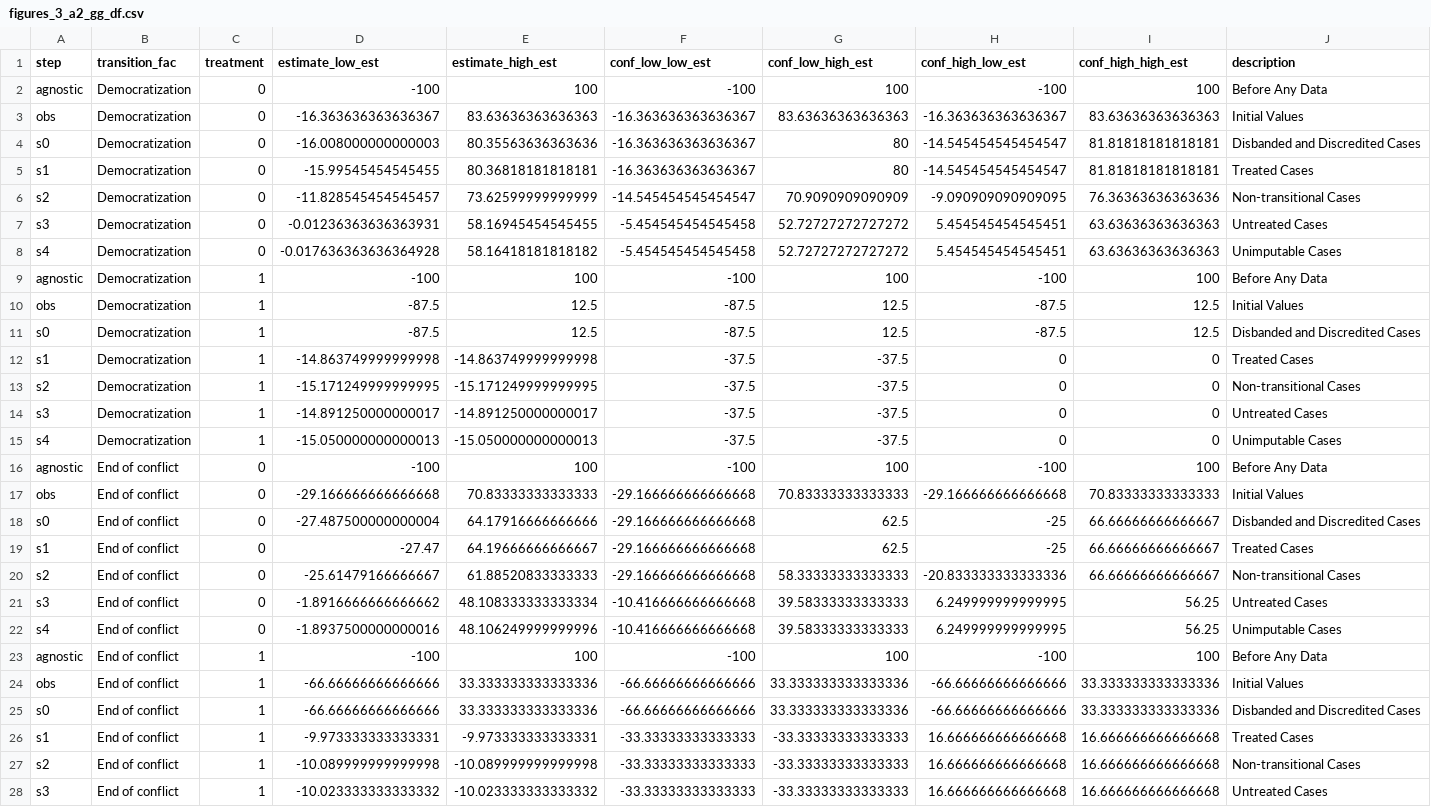
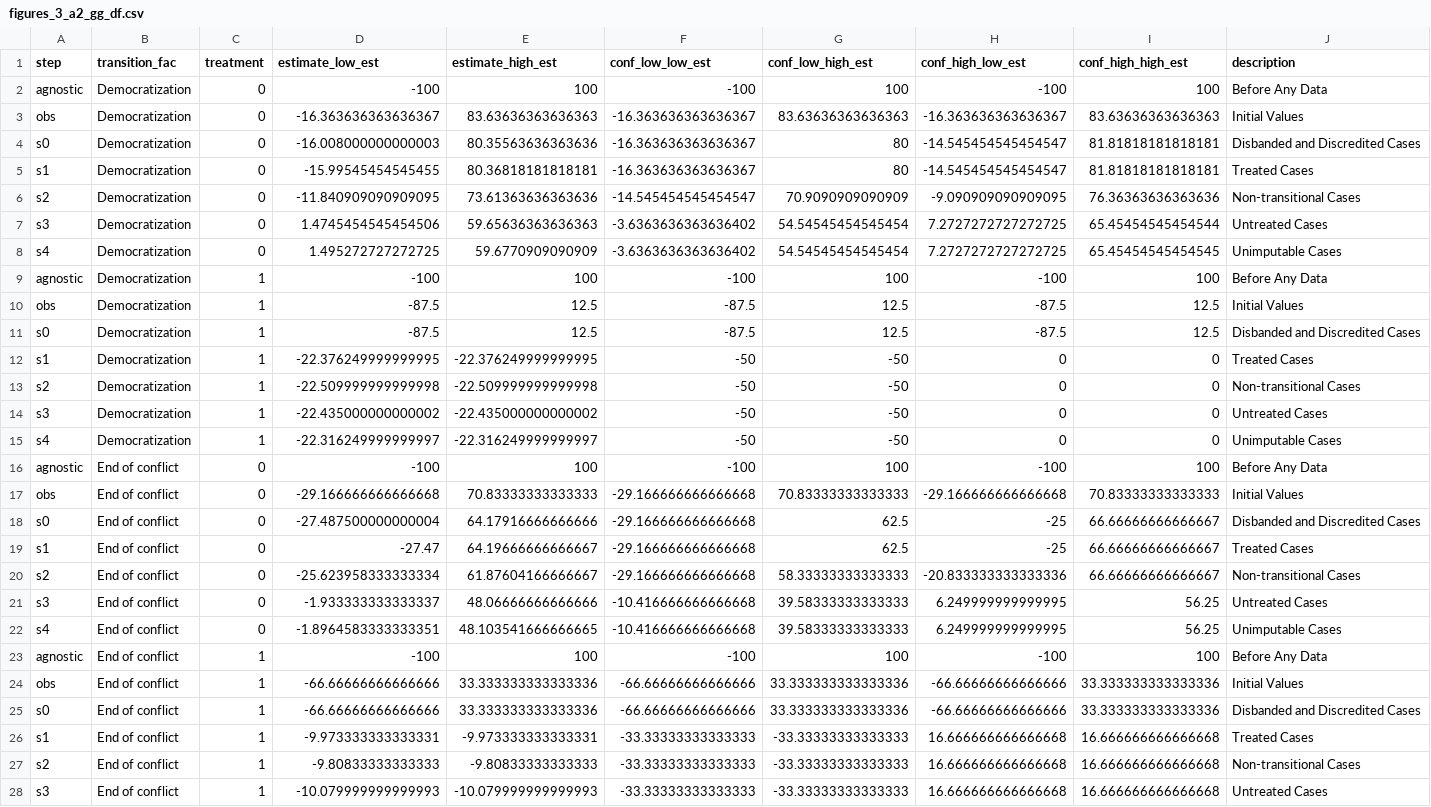
Before and after one commit to active-maintenance-aec/coppock_kaur_2022, a CSV file: maintained/output/figures_3_a2_gg_df.csv, drawn as a sheet; only a part is shown; the diff covers the shown part only; the diff names each change by its address in the sheet, - before the commit and + after, or states it on an @@ line.

```diff
--- a/maintained/output/figures_3_a2_gg_df.csv
+++ b/maintained/output/figures_3_a2_gg_df.csv
-D6 (estimate_low_est): -11.828545454545457
+D6 (estimate_low_est): -11.840909090909095
-E6 (estimate_high_est): 73.62599999999999
+E6 (estimate_high_est): 73.61363636363636
-D7 (estimate_low_est): -0.01236363636363931
+D7 (estimate_low_est): 1.4745454545454506
-E7 (estimate_high_est): 58.16945454545455
+E7 (estimate_high_est): 59.65636363636363
-F7:F8 (conf_low_low_est): -5.454545454545458
+F7:F8 (conf_low_low_est): -3.6363636363636402
-G7:G8 (conf_low_high_est): 52.72727272727272
+G7:G8 (conf_low_high_est): 54.54545454545454
-H7:H8 (conf_high_low_est): 5.454545454545451
+H7:H8 (conf_high_low_est): 7.2727272727272725
-I7 (conf_high_high_est): 63.63636363636363
+I7 (conf_high_high_est): 65.45454545454544
-D8 (estimate_low_est): -0.017636363636364928
+D8 (estimate_low_est): 1.495272727272725
-E8 (estimate_high_est): 58.16418181818182
+E8 (estimate_high_est): 59.6770909090909
-I8 (conf_high_high_est): 63.63636363636363
+I8 (conf_high_high_est): 65.45454545454545
-D12 (estimate_low_est): -14.863749999999998
+D12 (estimate_low_est): -22.376249999999995
-E12 (estimate_high_est): -14.863749999999998
+E12 (estimate_high_est): -22.376249999999995
-F12:F15 (conf_low_low_est): -37.5
+F12:F15 (conf_low_low_est): -50
-G12:G15 (conf_low_high_est): -37.5
+G12:G15 (conf_low_high_est): -50
-D13 (estimate_low_est): -15.171249999999995
+D13 (estimate_low_est): -22.509999999999998
-E13 (estimate_high_est): -15.171249999999995
+E13 (estimate_high_est): -22.509999999999998
-D14 (estimate_low_est): -14.891250000000017
+D14 (estimate_low_est): -22.435000000000002
-E14 (estimate_high_est): -14.891250000000017
+E14 (estimate_high_est): -22.435000000000002
-D15 (estimate_low_est): -15.050000000000013
+D15 (estimate_low_est): -22.316249999999997
-E15 (estimate_high_est): -15.050000000000013
+E15 (estimate_high_est): -22.316249999999997
-D20 (estimate_low_est): -25.61479166666667
+D20 (estimate_low_est): -25.623958333333334
-E20 (estimate_high_est): 61.88520833333333
+E20 (estimate_high_est): 61.87604166666667
-D21 (estimate_low_est): -1.8916666666666662
+D21 (estimate_low_est): -1.933333333333337
-E21 (estimate_high_est): 48.108333333333334
+E21 (estimate_high_est): 48.06666666666666
-D22 (estimate_low_est): -1.8937500000000016
+D22 (estimate_low_est): -1.8964583333333351
-E22 (estimate_high_est): 48.106249999999996
+E22 (estimate_high_est): 48.103541666666665
-D27 (estimate_low_est): -10.089999999999998
+D27 (estimate_low_est): -9.80833333333333
-E27 (estimate_high_est): -10.089999999999998
+E27 (estimate_high_est): -9.80833333333333
-D28 (estimate_low_est): -10.023333333333332
+D28 (estimate_low_est): -10.079999999999993
-E28 (estimate_high_est): -10.023333333333332
+E28 (estimate_high_est): -10.079999999999993
```
Also changed, not shown: 2 edited cells elsewhere in this file, ground_truth/coppock_kaur_2022_ground_truth.csv, maintained/output/figures_2_a1_gg_df.csv, 38 other files.
